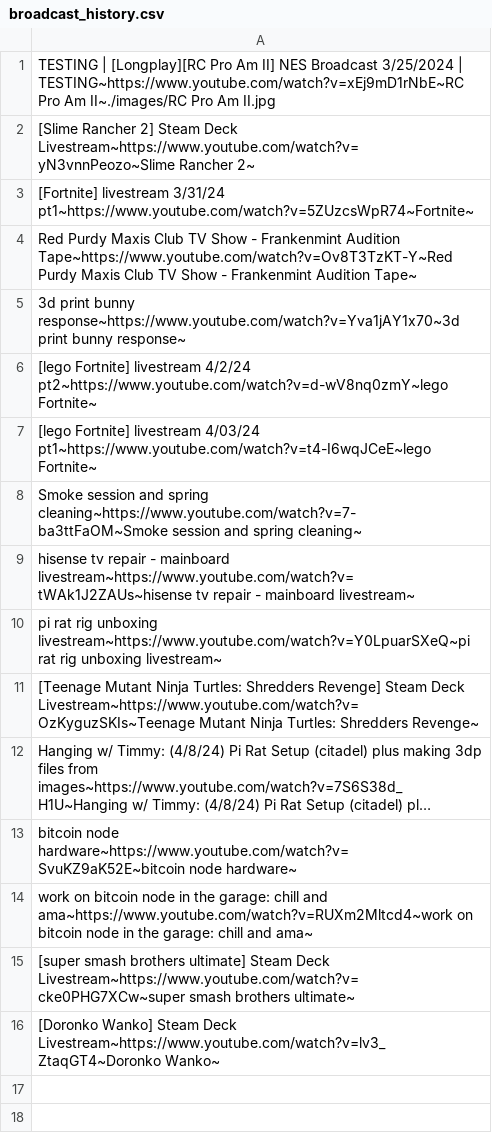
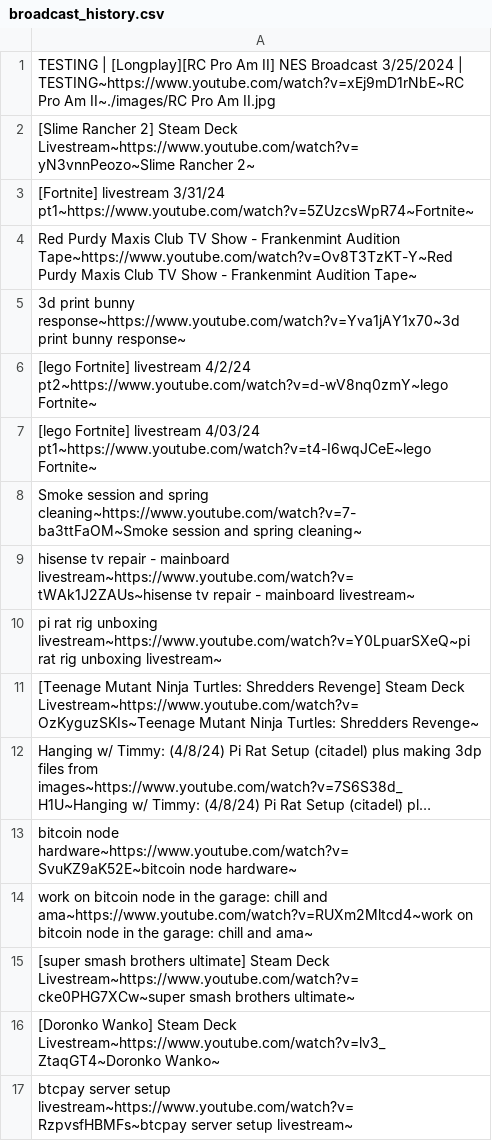
Before and after one commit to Frankenmint/socialAnn, a CSV file: broadcast_history.csv, drawn as a sheet; long unchanged cells end in …; the diff names each change by its address in the sheet, - before the commit and + after, or states it on an @@ line.

```diff
--- a/broadcast_history.csv
+++ b/broadcast_history.csv
+row 17: btcpay server setup livestream~https://www.youtube.com/watch?v=RzpvsfHBMFs~btcpay server setup livestream~
```
